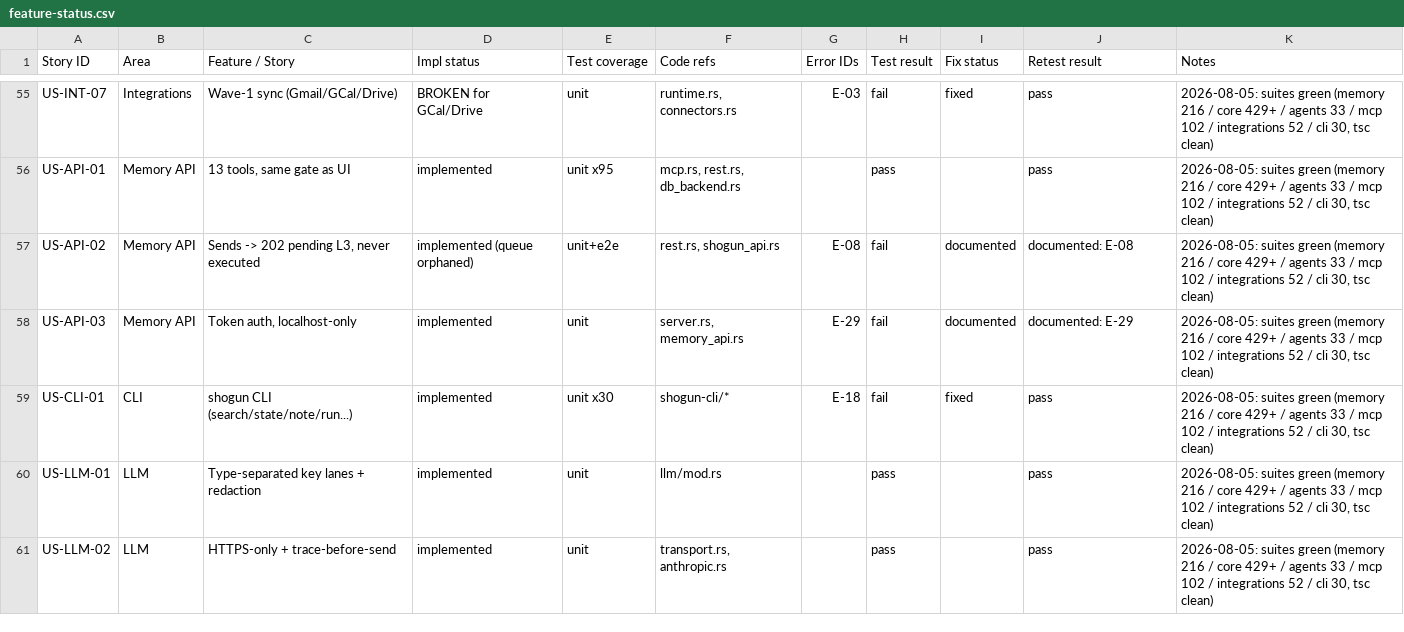
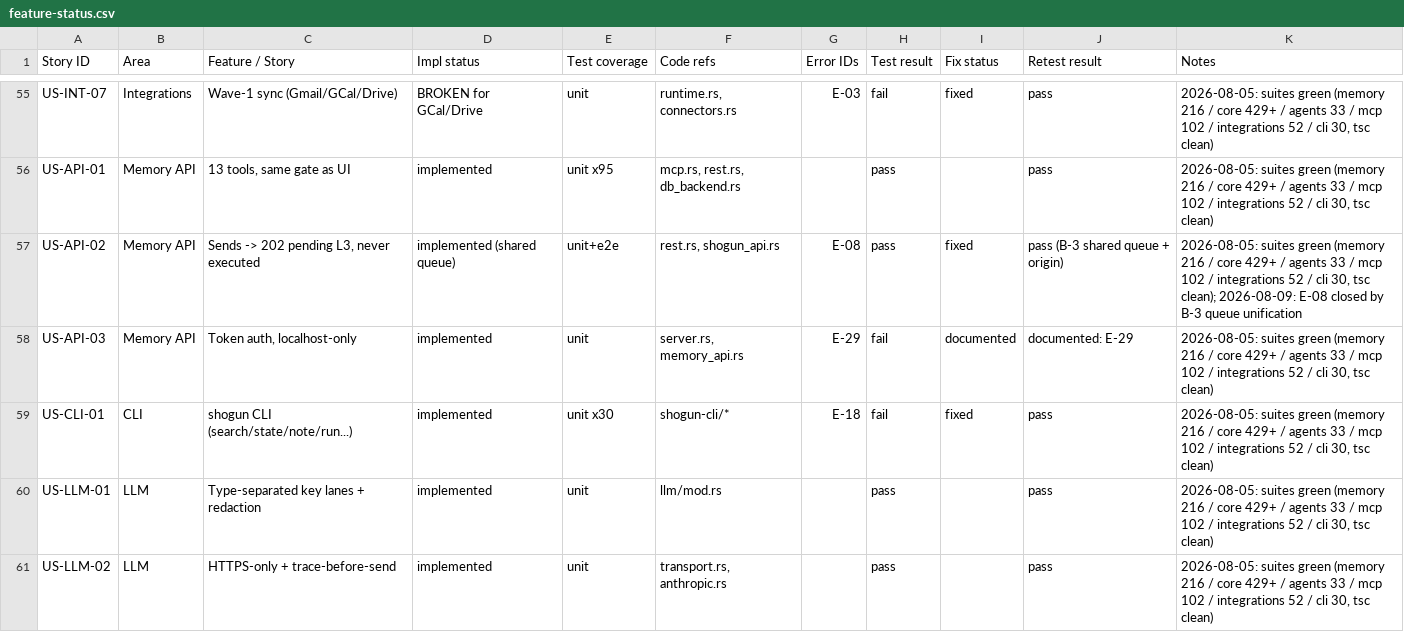
Before and after one commit to Torutesu/ShogunAI-, a CSV file: docs/feature-status.csv, drawn as a sheet; only a part is shown, gaps mark what is left out; the diff covers the shown part only.

```diff
--- a/docs/feature-status.csv
+++ b/docs/feature-status.csv
@@ -56,3 +56,3 @@ US-INT-07,Integrations,Wave-1 sync (Gmail/GCal/Drive),BROKEN for GCal/Drive,unit
 US-API-01,Memory API,"13 tools, same gate as UI",implemented,unit x95,"mcp.rs, rest.rs, db_backend.rs",,pass,,pass,"2026-08-05: suites green (memory 216 / core 429+ / agents 33 / mcp 102 / integrations 52 / cli 30, tsc clean)"
-US-API-02,Memory API,"Sends -> 202 pending L3, never executed",implemented (queue orphaned),unit+e2e,"rest.rs, shogun_api.rs",E-08,fail,documented,documented: E-08,"2026-08-05: suites green (memory 216 / core 429+ / agents 33 / mcp 102 / integrations 52 / cli 30, tsc clean)"
+US-API-02,Memory API,"Sends -> 202 pending L3, never executed",implemented (shared queue),unit+e2e,"rest.rs, shogun_api.rs",E-08,pass,fixed,pass (B-3 shared queue + origin),"2026-08-05: suites green (memory 216 / core 429+ / agents 33 / mcp 102 / integrations 52 / cli 30, tsc clean); 2026-08-09: E-08 closed by B-3 queue unification"
 US-API-03,Memory API,"Token auth, localhost-only",implemented,unit,"server.rs, memory_api.rs",E-29,fail,documented,documented: E-29,"2026-08-05: suites green (memory 216 / core 429+ / agents 33 / mcp 102 / integrations 52 / cli 30, tsc clean)"
```
Also changed, not shown: 3 edited cells elsewhere in this file, 14 other files.
